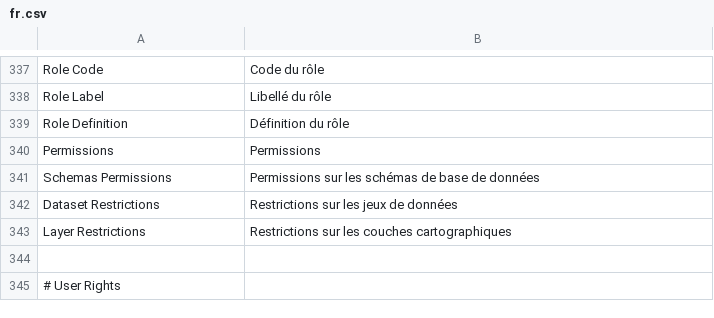
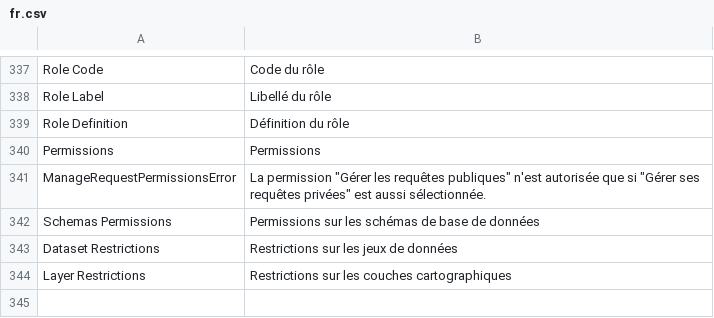
Before and after one commit to SINP-GINCO/ginco, a CSV file: website/htdocs/custom/server/ogamServer/app/lang/fr.csv, drawn as a sheet; only a part is shown, gaps mark what is left out; the shorter side is filled out with more unchanged rows.

Commit message:
#909: Add permissions on request save: extra validation

```diff
--- a/website/htdocs/custom/server/ogamServer/app/lang/fr.csv
+++ b/website/htdocs/custom/server/ogamServer/app/lang/fr.csv
@@ -340,2 +340,3 @@ Role Definition;Définition du rôle
 Permissions;Permissions
+ManageRequestPermissionsError;La permission "Gérer les requêtes publiques" n'est autorisée que si "Gérer ses requêtes privées" est aussi sélectionnée.
 Schemas Permissions;Permissions sur les schémas de base de données
```
Also changed, not shown: website/htdocs/custom/server/ogamServer/app/lang/en.csv, 1 other file.
